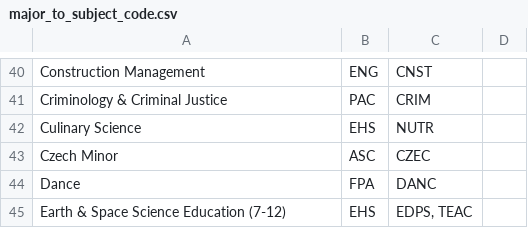
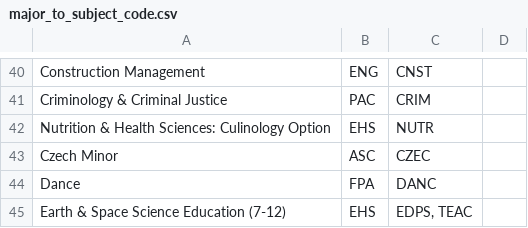
Before and after one commit to unl/UNL_UndergraduateBulletin, a CSV file: data/2015/major_to_subject_code.csv, drawn as a sheet; only a part is shown, gaps mark what is left out; the diff covers the shown part only.

```diff
--- a/data/2015/major_to_subject_code.csv
+++ b/data/2015/major_to_subject_code.csv
@@ -41,3 +41,3 @@ Construction Management,ENG,CNST
 Criminology & Criminal Justice,PAC, CRIM,
-Culinary Science,EHS,NUTR
+Nutrition & Health Sciences: Culinology Option,EHS,NUTR
 Czech Minor,ASC,CZEC
```
Also changed, not shown: 1 added row, 3 removed rows and 6 edited cells elsewhere in this file, 2 other files.
